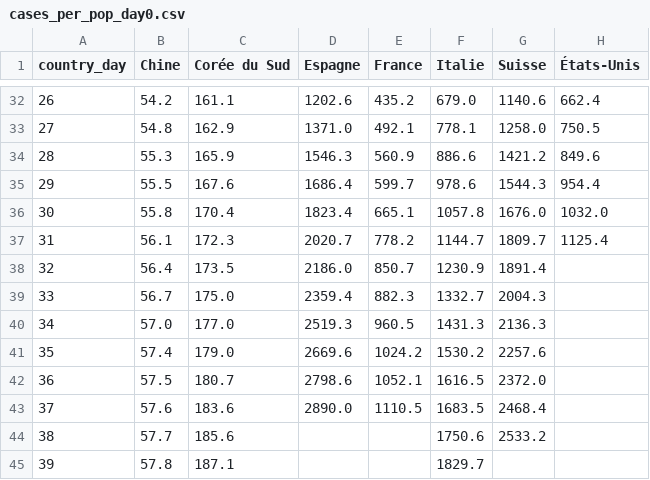
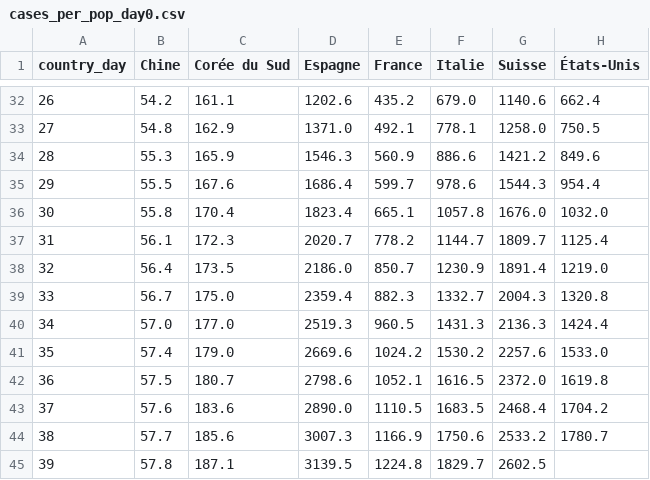
Before and after one commit to labsletemps/coronavirus-world-map-evolution, a CSV file: data/cases_per_pop_day0.csv, drawn as a sheet; only a part is shown, gaps mark what is left out.

```diff
--- a/data/cases_per_pop_day0.csv
+++ b/data/cases_per_pop_day0.csv
@@ -37,9 +37,9 @@ country_day,Chine,Corée du Sud,Espagne,France,Italie,Suisse,États-Unis
 31,56.1,172.3,2020.7,778.2,1144.7,1809.7,1125.4
-32,56.4,173.5,2186.0,850.7,1230.9,1891.4,
-33,56.7,175.0,2359.4,882.3,1332.7,2004.3,
-34,57.0,177.0,2519.3,960.5,1431.3,2136.3,
-35,57.4,179.0,2669.6,1024.2,1530.2,2257.6,
-36,57.5,180.7,2798.6,1052.1,1616.5,2372.0,
-37,57.6,183.6,2890.0,1110.5,1683.5,2468.4,
-38,57.7,185.6,,,1750.6,2533.2,
-39,57.8,187.1,,,1829.7,,
+32,56.4,173.5,2186.0,850.7,1230.9,1891.4,1219.0
+33,56.7,175.0,2359.4,882.3,1332.7,2004.3,1320.8
+34,57.0,177.0,2519.3,960.5,1431.3,2136.3,1424.4
+35,57.4,179.0,2669.6,1024.2,1530.2,2257.6,1533.0
+36,57.5,180.7,2798.6,1052.1,1616.5,2372.0,1619.8
+37,57.6,183.6,2890.0,1110.5,1683.5,2468.4,1704.2
+38,57.7,185.6,3007.3,1166.9,1750.6,2533.2,1780.7
+39,57.8,187.1,3139.5,1224.8,1829.7,2602.5,
```
Also changed, not shown: data/c3-cantons-switzerland.csv, data/c3-linegraph-ch.csv, 7 other files.
